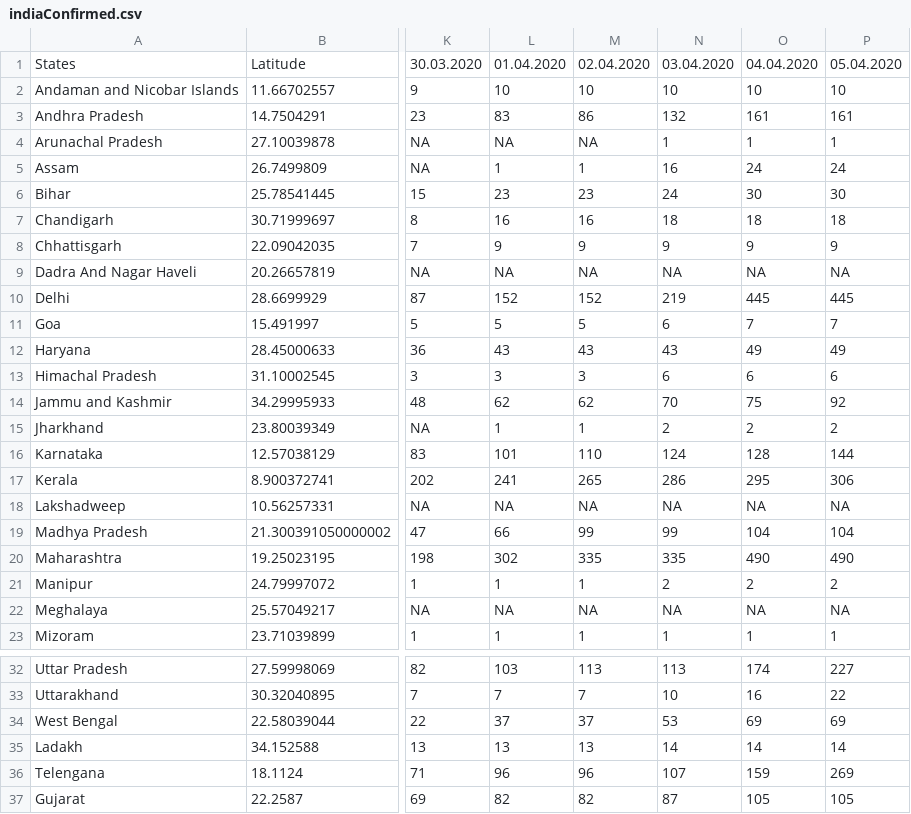
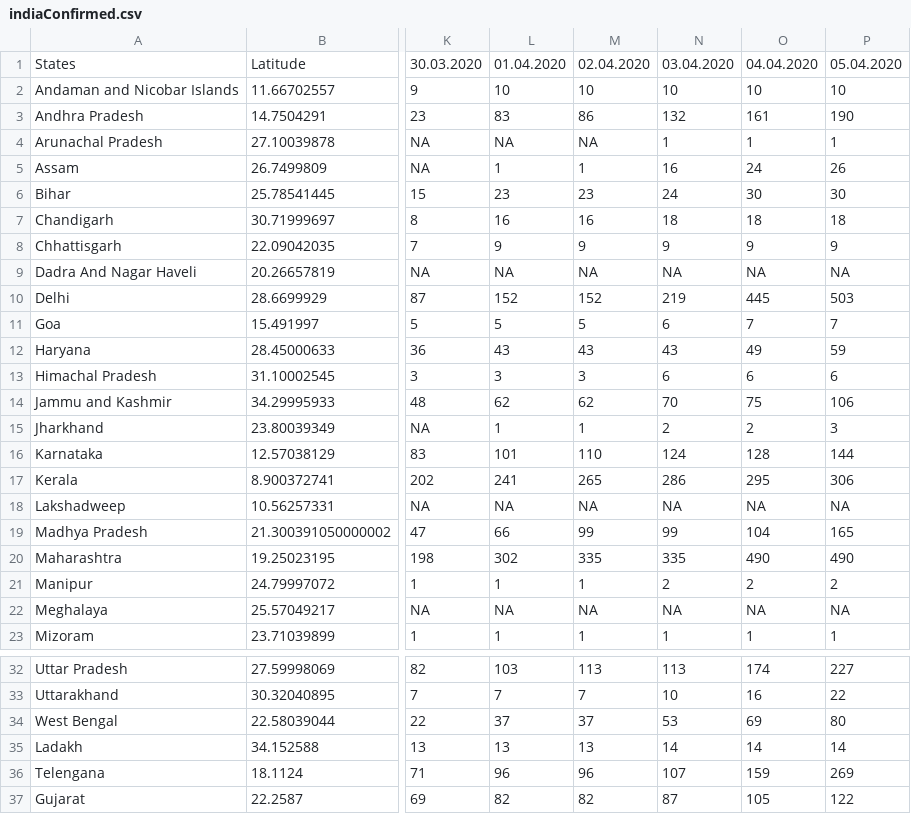
Before and after one commit to mohit2152sharma/rcoronavirus, a CSV file: data/india/indiaTimeSeries/indiaConfirmed.csv, drawn as a sheet; only a part is shown, gaps mark what is left out; the diff names each change by its address in the sheet, - before the commit and + after, or states it on an @@ line.

```diff
--- a/data/india/indiaTimeSeries/indiaConfirmed.csv
+++ b/data/india/indiaTimeSeries/indiaConfirmed.csv
-P3: 161
+P3: 190
-P5: 24
+P5: 26
-P10: 445
+P10: 503
-P12: 49
+P12: 59
-P14: 92
+P14: 106
-P15: 2
+P15: 3
-P19: 104
+P19: 165
-P34: 69
+P34: 80
-P37: 105
+P37: 122
```
Also changed, not shown: data/india/indiaDailyReports/05.04.2020.csv, data/india/indiaTimeSeries/indiaDeaths.csv, 2 other files.
